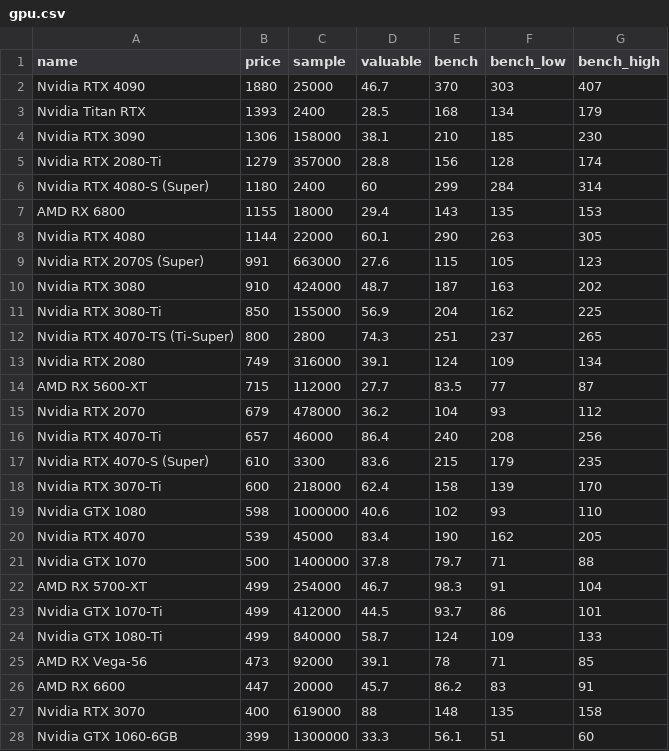
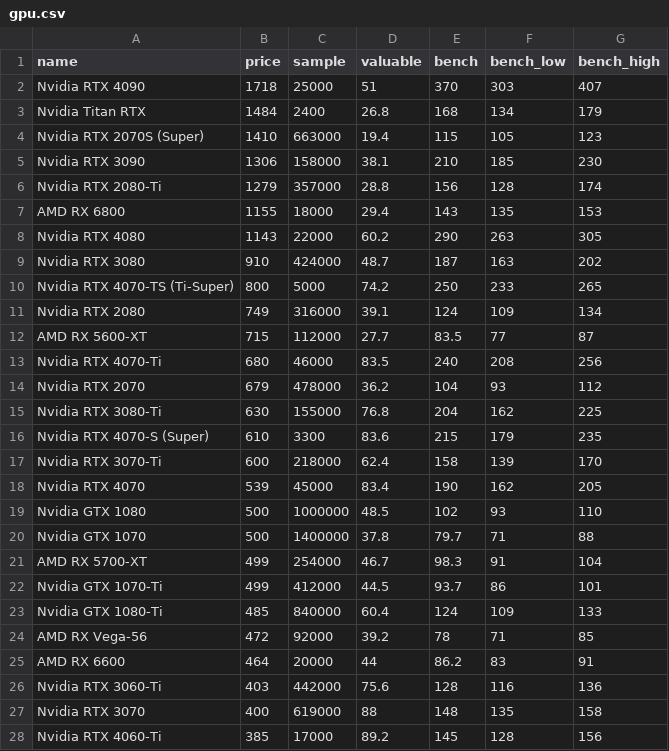
Before and after one commit to ShaokangJiang/CSE-203B-crapping, a CSV file: data/gpu.csv, drawn as a sheet; only a part is shown; the shorter side is filled out with more unchanged rows; the diff covers the shown part only.

```diff
--- a/data/gpu.csv
+++ b/data/gpu.csv
@@ -1,21 +1,20 @@
 name,price,sample,valuable,bench,bench_low,bench_high
-Nvidia RTX 4090,1880,25000,46.7,370,303,407
-Nvidia Titan RTX,1393,2400,28.5,168,134,179
+Nvidia RTX 4090,1718,25000,51,370,303,407
+Nvidia Titan RTX,1484,2400,26.8,168,134,179
+Nvidia RTX 2070S (Super),1410,663000,19.4,115,105,123
 Nvidia RTX 3090,1306,158000,38.1,210,185,230
 Nvidia RTX 2080-Ti,1279,357000,28.8,156,128,174
-Nvidia RTX 4080-S (Super),1180,2400,60,299,284,314
 AMD RX 6800,1155,18000,29.4,143,135,153
-Nvidia RTX 4080,1144,22000,60.1,290,263,305
-Nvidia RTX 2070S (Super),991,663000,27.6,115,105,123
+Nvidia RTX 4080,1143,22000,60.2,290,263,305
 Nvidia RTX 3080,910,424000,48.7,187,163,202
-Nvidia RTX 3080-Ti,850,155000,56.9,204,162,225
-Nvidia RTX 4070-TS (Ti-Super),800,2800,74.3,251,237,265
+Nvidia RTX 4070-TS (Ti-Super),800,5000,74.2,250,233,265
 Nvidia RTX 2080,749,316000,39.1,124,109,134
 AMD RX 5600-XT,715,112000,27.7,83.5,77,87
+Nvidia RTX 4070-Ti,680,46000,83.5,240,208,256
 Nvidia RTX 2070,679,478000,36.2,104,93,112
-Nvidia RTX 4070-Ti,657,46000,86.4,240,208,256
+Nvidia RTX 3080-Ti,630,155000,76.8,204,162,225
 Nvidia RTX 4070-S (Super),610,3300,83.6,215,179,235
 Nvidia RTX 3070-Ti,600,218000,62.4,158,139,170
-Nvidia GTX 1080,598,1000000,40.6,102,93,110
 Nvidia RTX 4070,539,45000,83.4,190,162,205
+Nvidia GTX 1080,500,1000000,48.5,102,93,110
 Nvidia GTX 1070,500,1400000,37.8,79.7,71,88
@@ -23,6 +22,6 @@ AMD RX 5700-XT,499,254000,46.7,98.3,91,104
 Nvidia GTX 1070-Ti,499,412000,44.5,93.7,86,101
-Nvidia GTX 1080-Ti,499,840000,58.7,124,109,133
-AMD RX Vega-56,473,92000,39.1,78,71,85
-AMD RX 6600,447,20000,45.7,86.2,83,91
+Nvidia GTX 1080-Ti,485,840000,60.4,124,109,133
+AMD RX Vega-56,472,92000,39.2,78,71,85
+AMD RX 6600,464,20000,44,86.2,83,91
+Nvidia RTX 3060-Ti,403,442000,75.6,128,116,136
 Nvidia RTX 3070,400,619000,88,148,135,158
-Nvidia GTX 1060-6GB,399,1300000,33.3,56.1,51,60
```
Also changed, not shown: 2 added rows, 2 removed rows and 8 edited cells elsewhere in this file, data/cpu.csv, data/hdd.csv, 2 other files.
